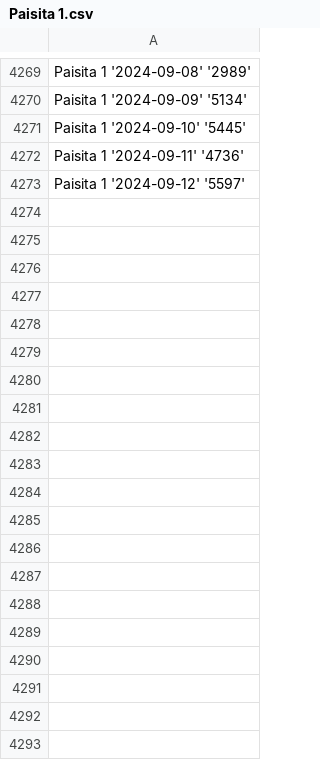
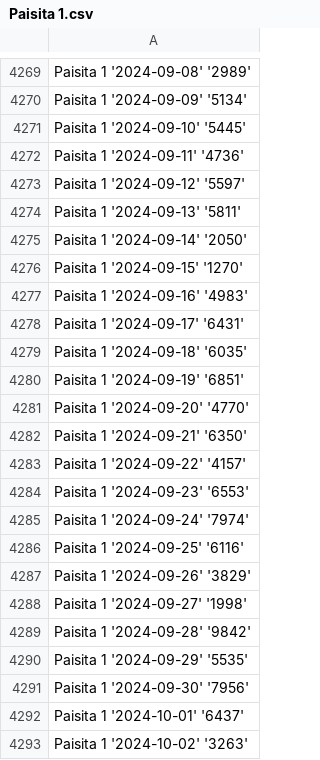
Before and after one commit to DysonParra/app-cli-selenium-gana-java, a CSV file: res/output/all_days/Paisita 1.csv, drawn as a sheet; only a part is shown, gaps mark what is left out; the diff covers the shown part only.

```diff
--- a/res/output/all_days/Paisita 1.csv
+++ b/res/output/all_days/Paisita 1.csv
@@ -4273 +4273,21 @@
            Paisita 1   '2024-09-12'   '5597'
+           Paisita 1   '2024-09-13'   '5811'
+           Paisita 1   '2024-09-14'   '2050'
+           Paisita 1   '2024-09-15'   '1270'
+           Paisita 1   '2024-09-16'   '4983'
+           Paisita 1   '2024-09-17'   '6431'
+           Paisita 1   '2024-09-18'   '6035'
+           Paisita 1   '2024-09-19'   '6851'
+           Paisita 1   '2024-09-20'   '4770'
+           Paisita 1   '2024-09-21'   '6350'
+           Paisita 1   '2024-09-22'   '4157'
+           Paisita 1   '2024-09-23'   '6553'
+           Paisita 1   '2024-09-24'   '7974'
+           Paisita 1   '2024-09-25'   '6116'
+           Paisita 1   '2024-09-26'   '3829'
+           Paisita 1   '2024-09-27'   '1998'
+           Paisita 1   '2024-09-28'   '9842'
+           Paisita 1   '2024-09-29'   '5535'
+           Paisita 1   '2024-09-30'   '7956'
+           Paisita 1   '2024-10-01'   '6437'
+           Paisita 1   '2024-10-02'   '3263'
```
Also changed, not shown: 15 added rows elsewhere in this file, res/output/all_but_one/Chontico Día.csv, res/output/all_days/Antioquenita 1.csv, 43 other files.
